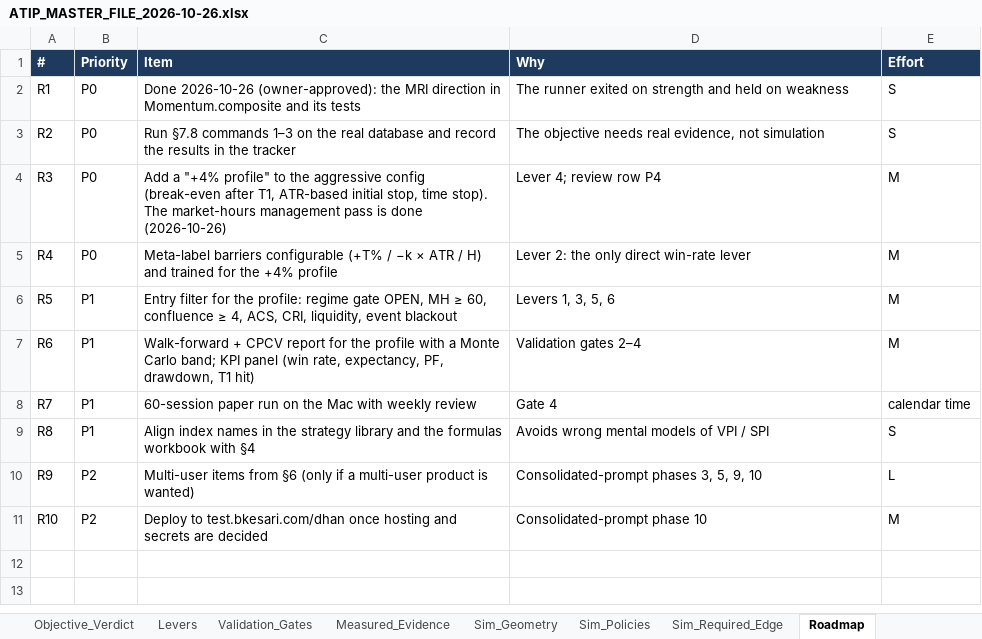
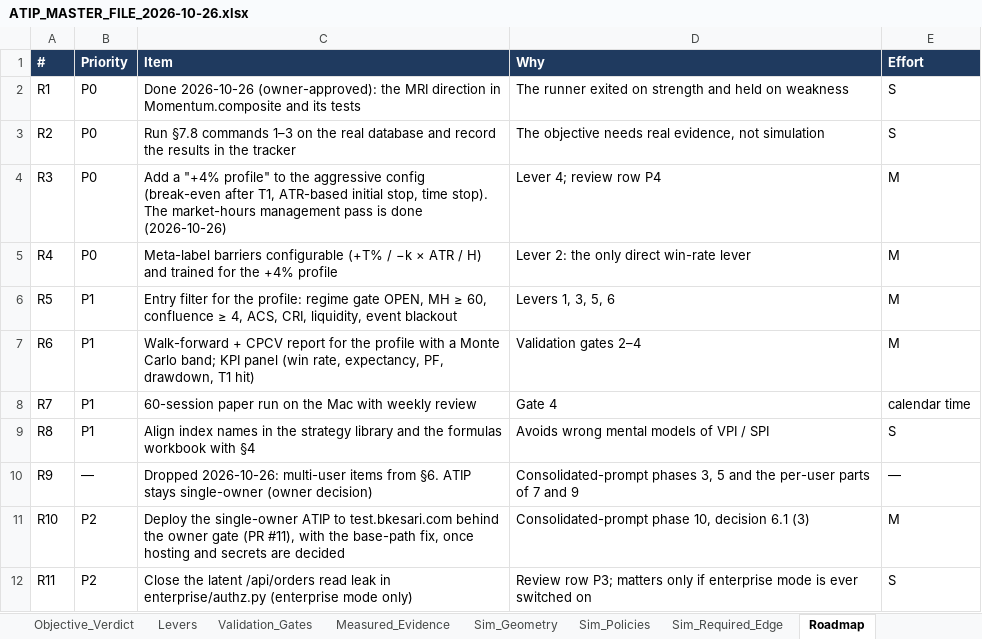
Before and after one commit to sanjaymorankar-debug/ATIP-DEV, an Excel workbook: docs/master/ATIP_MASTER_FILE_2026-10-26.xlsx, sheet Roadmap, drawn as a sheet; values as stored, in another font and other column widths than the file's, no borders; the diff names each change by its address in the sheet, - before the commit and + after, or states it on an @@ line.

```diff
--- a/docs/master/ATIP_MASTER_FILE_2026-10-26.xlsx (sheet Roadmap)
+++ b/docs/master/ATIP_MASTER_FILE_2026-10-26.xlsx (sheet Roadmap)
-B10 (Priority): P2
+B10 (Priority): —
-C10 (Item): Multi-user items from §6 (only if a multi-user product is wanted)
+C10 (Item): Dropped 2026-10-26: multi-user items from §6. ATIP stays single-owner (owner decision)
-D10 (Why): …phases 3, 5, 9, 10
+D10 (Why): …phases 3, 5 and the per-user parts of 7 and 9
-E10 (Effort): L
+E10 (Effort): —
-C11 (Item): Deploy to test.bkesari.com/dhan once hosting…
+C11 (Item): Deploy the single-owner ATIP to test.bkesari.com behind the owner gate (PR #11), with the base-path fix, once hosting…
-D11 (Why): Consolidated-prompt phase 10
+D11 (Why): Consolidated-prompt phase 10, decision 6.1 (3)
+row 12: R11 | P2 | Close the latent /api/orders read leak in enterprise/authz.py (enterprise mode only) | Review row P3; matters only if enterprise mode is ever switched on | S
```
Also changed, not shown: sheet Prompt_Review, sheet Features, sheet Executive_Summary, 1 other file.
